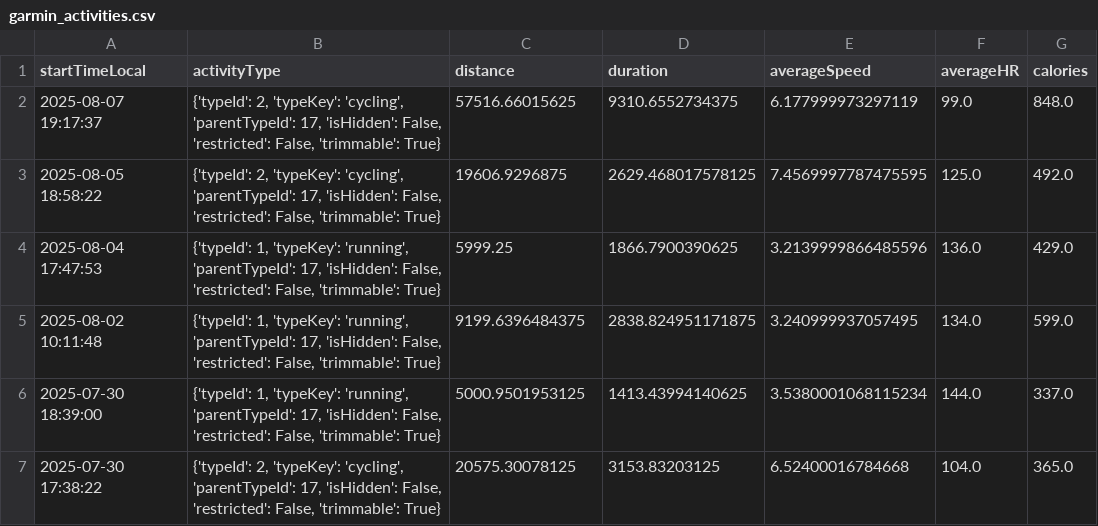
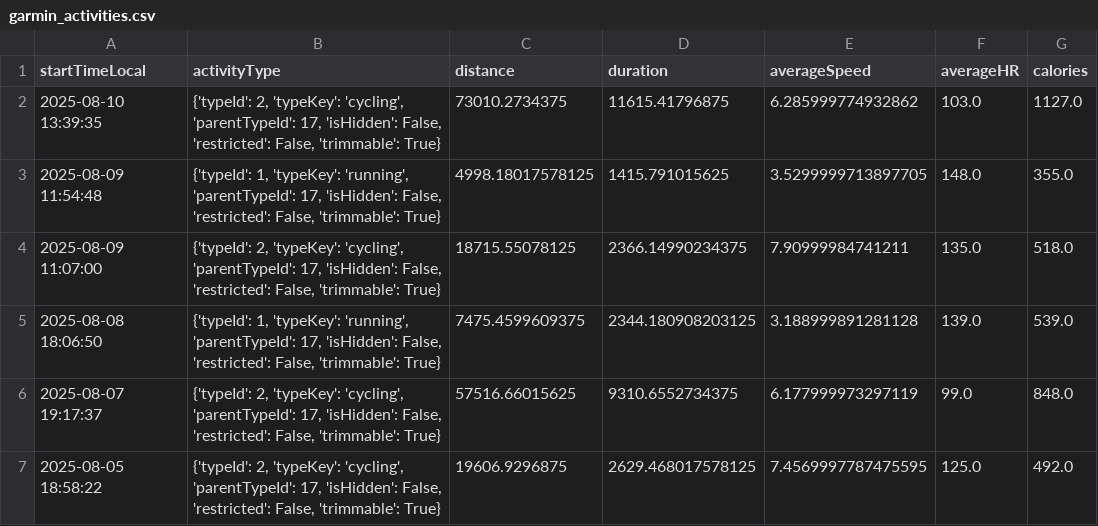
Before and after one commit to lxndrfnk/Sports-Dashboard, a CSV file: garmin_activities.csv, drawn as a sheet; only a part is shown; the shorter side is filled out with more unchanged rows.

```diff
--- a/garmin_activities.csv
+++ b/garmin_activities.csv
@@ -1,2 +1,6 @@
 startTimeLocal,activityType,distance,duration,averageSpeed,averageHR,calories
+2025-08-10 13:39:35,"{'typeId': 2, 'typeKey': 'cycling', 'parentTypeId': 17, 'isHidden': False, 'restricted': False, 'trimmable': True}",73010.2734375,11615.41796875,6.285999774932862,103.0,1127.0
+2025-08-09 11:54:48,"{'typeId': 1, 'typeKey': 'running', 'parentTypeId': 17, 'isHidden': False, 'restricted': False, 'trimmable': True}",4998.18017578125,1415.791015625,3.5299999713897705,148.0,355.0
+2025-08-09 11:07:00,"{'typeId': 2, 'typeKey': 'cycling', 'parentTypeId': 17, 'isHidden': False, 'restricted': False, 'trimmable': True}",18715.55078125,2366.14990234375,7.90999984741211,135.0,518.0
+2025-08-08 18:06:50,"{'typeId': 1, 'typeKey': 'running', 'parentTypeId': 17, 'isHidden': False, 'restricted': False, 'trimmable': True}",7475.4599609375,2344.180908203125,3.188999891281128,139.0,539.0
 2025-08-07 19:17:37,"{'typeId': 2, 'typeKey': 'cycling', 'parentTypeId': 17, 'isHidden': False, 'restricted': False, 'trimmable': True}",57516.66015625,9310.6552734375,6.177999973297119,99.0,848.0
```
Also changed, not shown: 1 other file.
